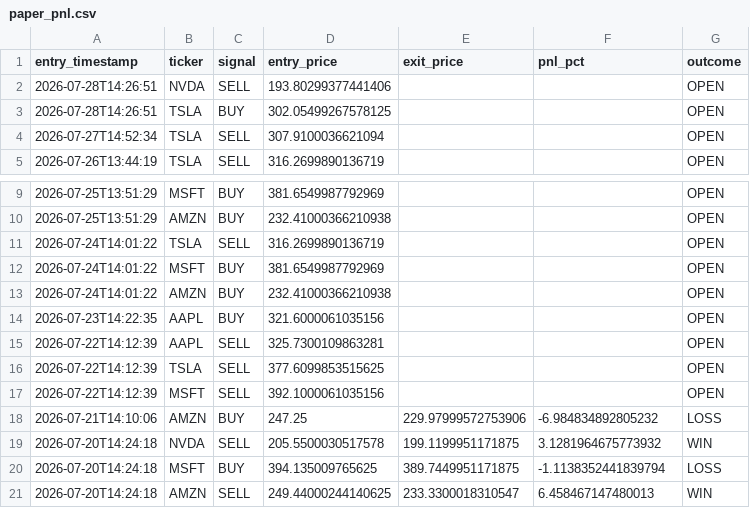
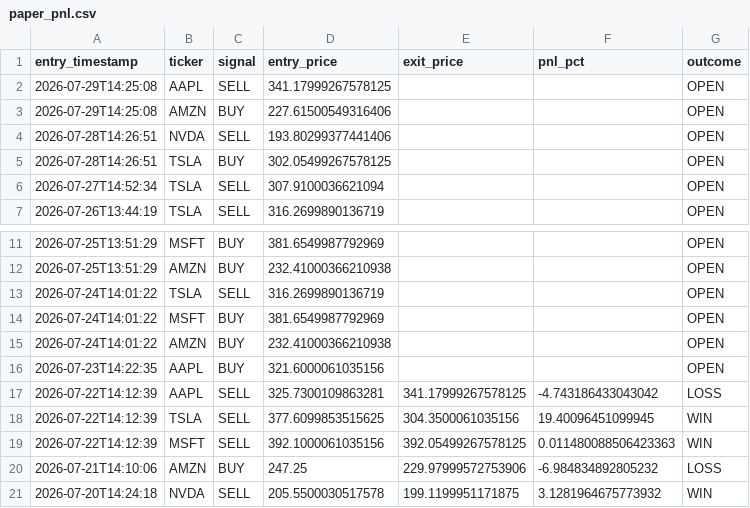
Before and after one commit to williamabrams88-hub/finance---investment-orchestrator, a CSV file: stock-sentiment/reports/paper_pnl.csv, drawn as a sheet; only a part is shown, gaps mark what is left out; the shorter side is filled out with more unchanged rows.

```diff
--- a/stock-sentiment/reports/paper_pnl.csv
+++ b/stock-sentiment/reports/paper_pnl.csv
@@ -1,2 +1,4 @@
 entry_timestamp,ticker,signal,entry_price,exit_price,pnl_pct,outcome
+2026-07-29T14:25:08,AAPL,SELL,341.17999267578125,,,OPEN
+2026-07-29T14:25:08,AMZN,BUY,227.61500549316406,,,OPEN
 2026-07-28T14:26:51,NVDA,SELL,193.80299377441406,,,OPEN
@@ -14,5 +16,5 @@ entry_timestamp,ticker,signal,entry_price,exit_price,pnl_pct,outcome
 2026-07-23T14:22:35,AAPL,BUY,321.6000061035156,,,OPEN
-2026-07-22T14:12:39,AAPL,SELL,325.7300109863281,,,OPEN
-2026-07-22T14:12:39,TSLA,SELL,377.6099853515625,,,OPEN
-2026-07-22T14:12:39,MSFT,SELL,392.1000061035156,,,OPEN
+2026-07-22T14:12:39,AAPL,SELL,325.7300109863281,341.17999267578125,-4.743186433043042,LOSS
+2026-07-22T14:12:39,TSLA,SELL,377.6099853515625,304.3500061035156,19.40096451099945,WIN
+2026-07-22T14:12:39,MSFT,SELL,392.1000061035156,392.05499267578125,0.011480088506423363,WIN
 2026-07-21T14:10:06,AMZN,BUY,247.25,229.97999572753906,-6.984834892805232,LOSS
```
Also changed, not shown: stock-sentiment/reports/daily_digest.csv, stock-sentiment/reports/scores.csv, 1 other file.
